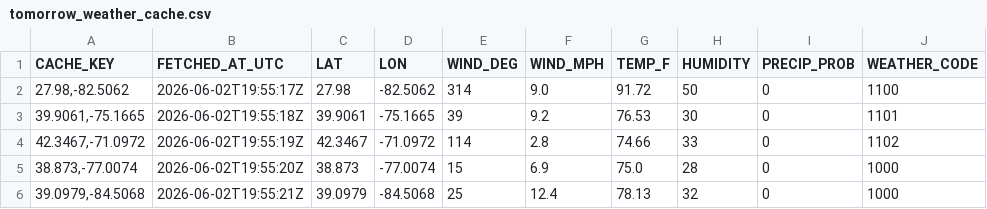
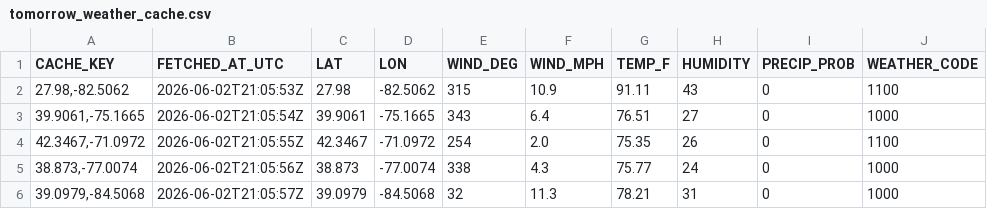
Before and after one commit to Avicha13003/mlb-test, a CSV file: data/cache/tomorrow_weather_cache.csv, drawn as a sheet; only a part is shown; the diff covers the shown part only.

Commit message:
Update dashboard and data

```diff
--- a/data/cache/tomorrow_weather_cache.csv
+++ b/data/cache/tomorrow_weather_cache.csv
@@ -1,6 +1,6 @@
 CACHE_KEY,FETCHED_AT_UTC,LAT,LON,WIND_DEG,WIND_MPH,TEMP_F,HUMIDITY,PRECIP_PROB,WEATHER_CODE
-"27.98,-82.5062",2026-06-02T19:55:17Z,27.98,-82.5062,314,9.0,91.72,50,0,1100
-"39.9061,-75.1665",2026-06-02T19:55:18Z,39.9061,-75.1665,39,9.2,76.53,30,0,1101
-"42.3467,-71.0972",2026-06-02T19:55:19Z,42.3467,-71.0972,114,2.8,74.66,33,0,1102
-"38.873,-77.0074",2026-06-02T19:55:20Z,38.873,-77.0074,15,6.9,75.0,28,0,1000
-"39.0979,-84.5068",2026-06-02T19:55:21Z,39.0979,-84.5068,25,12.4,78.13,32,0,1000
+"27.98,-82.5062",2026-06-02T21:05:53Z,27.98,-82.5062,315,10.9,91.11,43,0,1100
+"39.9061,-75.1665",2026-06-02T21:05:54Z,39.9061,-75.1665,343,6.4,76.51,27,0,1000
+"42.3467,-71.0972",2026-06-02T21:05:55Z,42.3467,-71.0972,254,2.0,75.35,26,0,1100
+"38.873,-77.0074",2026-06-02T21:05:56Z,38.873,-77.0074,338,4.3,75.77,24,0,1000
+"39.0979,-84.5068",2026-06-02T21:05:57Z,39.0979,-84.5068,32,11.3,78.21,31,0,1000
```
Also changed, not shown: 46 edited cells elsewhere in this file, 16 other files.
